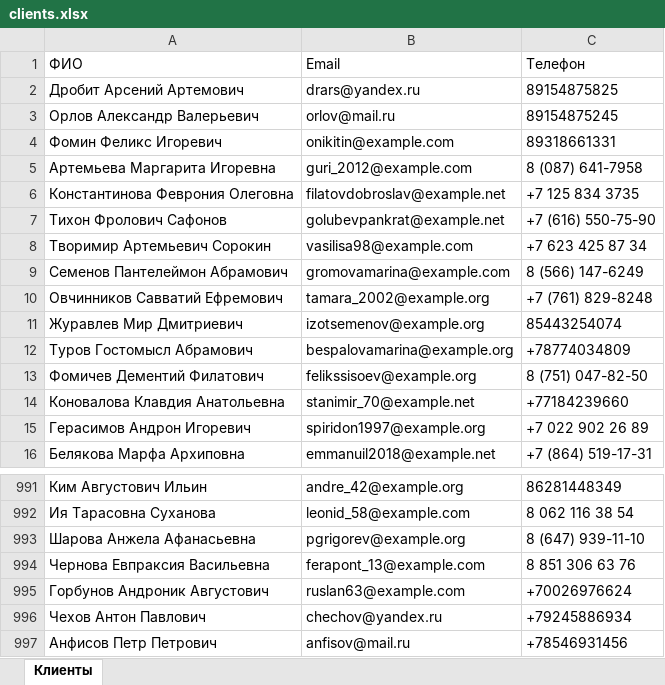
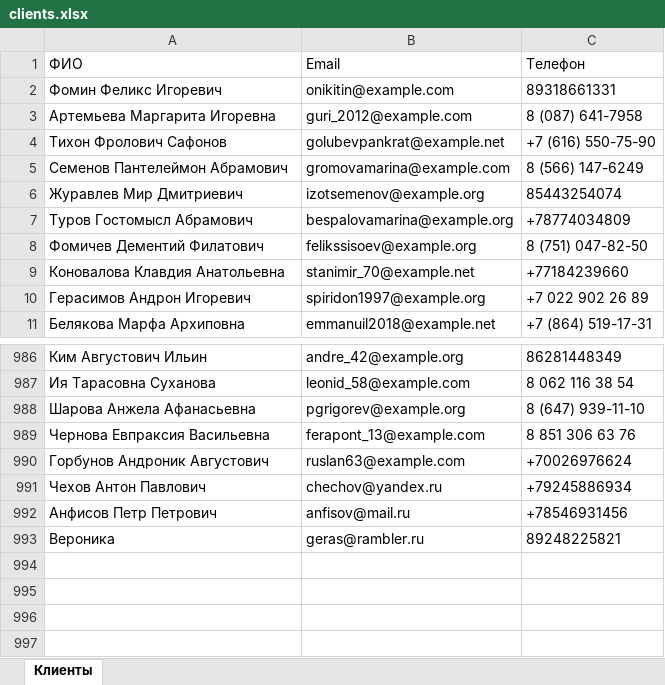
Before and after one commit to Veronika-Gerasimova/web_courseWork, an Excel workbook: Desktop/web/clients.xlsx, sheet Клиенты, drawn as a sheet; only a part is shown, gaps mark what is left out; values as stored, in another font and other column widths than the file's, no borders; removed rows and columns are numbered as before the commit, all else as after; the diff names each change by its address in the sheet, - before the commit and + after, or states it on an @@ line.

```diff
--- a/Desktop/web/clients.xlsx (sheet Клиенты)
+++ b/Desktop/web/clients.xlsx (sheet Клиенты)
-row 2: Дробит Арсений Артемович | drars@yandex.ru | 89154875825
-row 3: Орлов Александр Валерьевич | orlov@mail.ru | 89154875245
-row 6: Константинова Феврония Олеговна | filatovdobroslav@example.net | +7 125 834 3735
-row 8: Творимир Артемьевич Сорокин | vasilisa98@example.com | +7 623 425 87 34
-row 10: Овчинников Савватий Ефремович | tamara_2002@example.org | +7 (761) 829-8248
+row 993: Вероника | geras@rambler.ru | 89248225821
```
Also changed, not shown: 19 other files.
